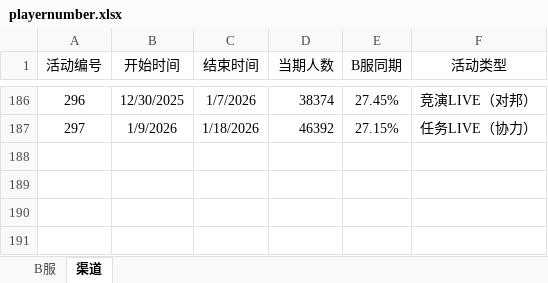
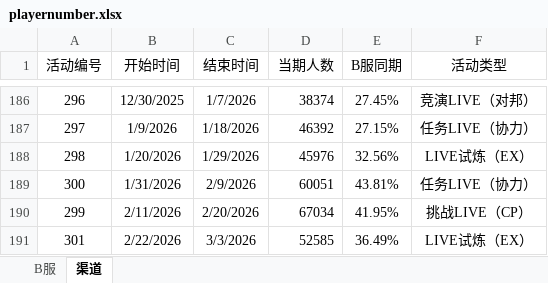
Before and after one commit to Yamamoto-2/tsugu-bangdream-bot, an Excel workbook: backend/config/playernumber.xlsx, sheet 渠道, drawn as a sheet; only a part is shown, gaps mark what is left out; values as stored, in another font and other column widths than the file's, no borders; the diff names each change by its address in the sheet, - before the commit and + after, or states it on an @@ line.

```diff
--- a/backend/config/playernumber.xlsx (sheet 渠道)
+++ b/backend/config/playernumber.xlsx (sheet 渠道)
+row 188: 298 | 1/20/2026 | 1/29/2026 | 45976 | 32.56% | LIVE试炼（EX）
+row 189: 300 | 1/31/2026 | 2/9/2026 | 60051 | 43.81% | 任务LIVE（协力）
+row 190: 299 | 2/11/2026 | 2/20/2026 | 67034 | 41.95% | 挑战LIVE（CP）
+row 191: 301 | 2/22/2026 | 3/3/2026 | 52585 | 36.49% | LIVE试炼（EX）
```
Also changed, not shown: sheet B服.
